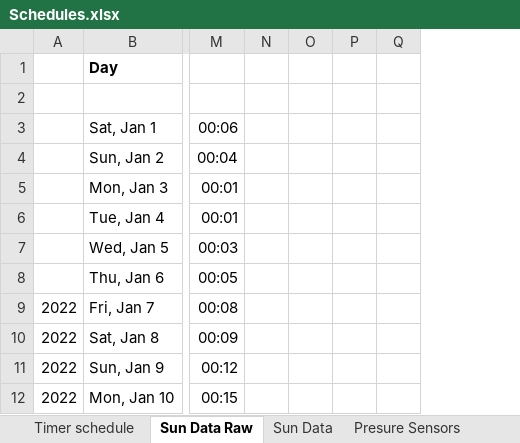
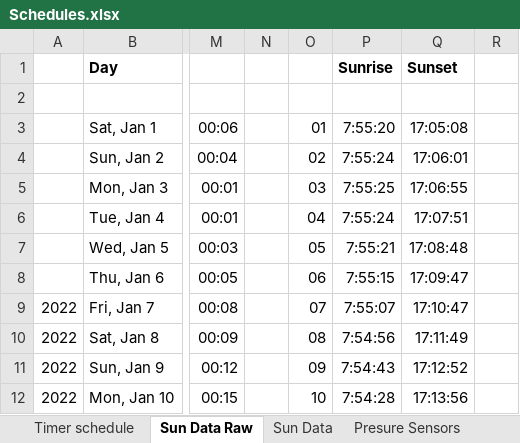
Before and after one commit to androdd/HomeAutomation, an Excel workbook: Schedules.xlsx, sheet Sun Data Raw, drawn as a sheet; only a part is shown, gaps mark what is left out; values as stored, in another font and other column widths than the file's, no borders; removed rows and columns are numbered as before the commit, all else as after; the diff names each change by its address in the sheet, - before the commit and + after, or states it on an @@ line.

Commit message:
Manual DST change enabled
Schedules updated

```diff
--- a/Schedules.xlsx (sheet Sun Data Raw)
+++ b/Schedules.xlsx (sheet Sun Data Raw)
-column O, empty
-column P, empty
+column O, rows 3-12: 01 | 02 | 03 | 04 | 05 | 06 | 07 | 08 | 09 | 10
+column P, rows 1-12: Sunrise |  | 7:55:20 | 7:55:24 | 7:55:25 | 7:55:24 | 7:55:21 | 7:55:15 | 7:55:07 | 7:54:56 | 7:54:43 | 7:54:28
+column Q, rows 1-12: Sunset |  | 17:05:08 | 17:06:01 | 17:06:55 | 17:07:51 | 17:08:48 | 17:09:47 | 17:10:47 | 17:11:49 | 17:12:52 | 17:13:56
```
Also changed, not shown: 32 other files.
